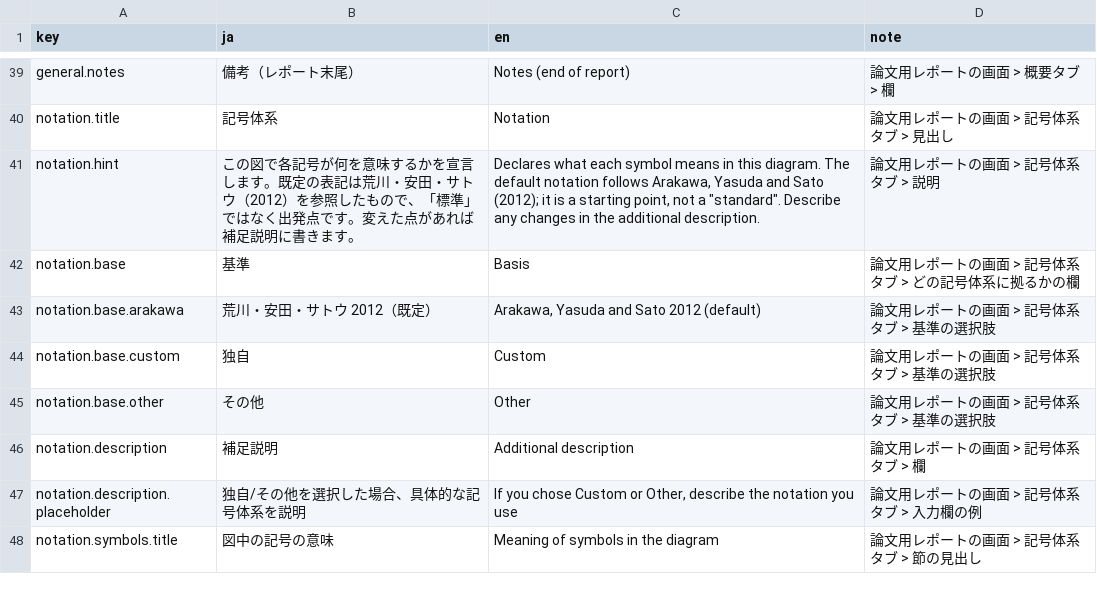
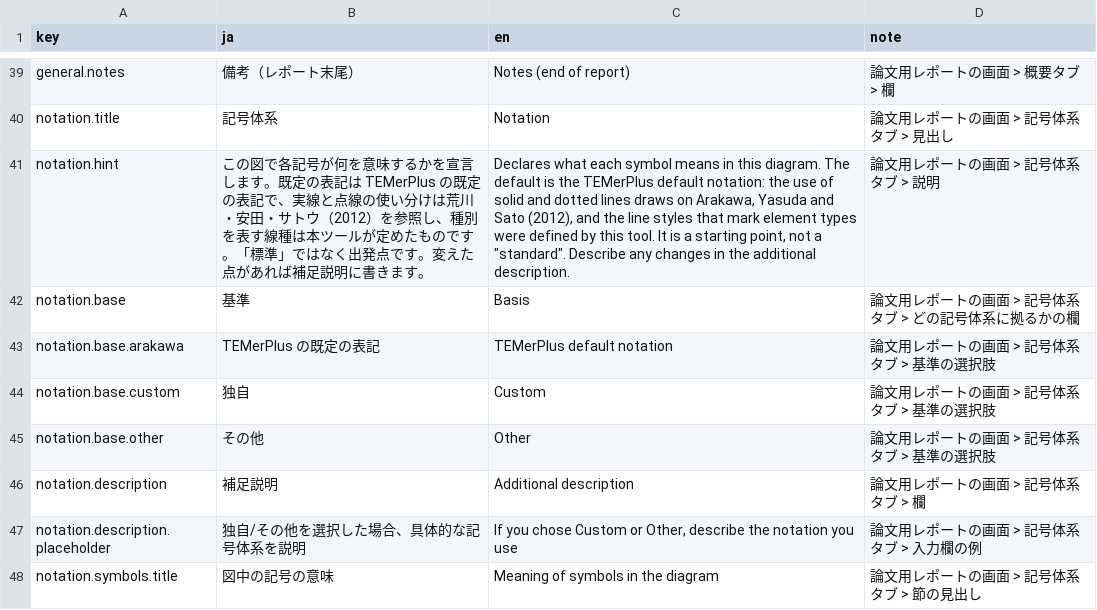
Before and after one commit to YukiInoueNakata/temerplus, a CSV file: webApp/src/locales/paperReportDialog.csv, drawn as a sheet; only a part is shown, gaps mark what is left out.

```diff
--- a/webApp/src/locales/paperReportDialog.csv
+++ b/webApp/src/locales/paperReportDialog.csv
@@ -40,5 +40,5 @@
 "notation.title","記号体系","Notation","論文用レポートの画面 > 記号体系タブ > 見出し"
-"notation.hint","この図で各記号が何を意味するかを宣言します。既定の表記は荒川・安田・サトウ（2012）を参照したもので、「標準」ではなく出発点です。変えた点があれば補足説明に書きます。","Declares what each symbol means in this diagram. The default notation follows Arakawa, Yasuda and Sato (2012); it is a starting point, not a ""standard"". Describe any changes in the additional description.","論文用レポートの画面 > 記号体系タブ > 説明"
+"notation.hint","この図で各記号が何を意味するかを宣言します。既定の表記は TEMerPlus の既定の表記で、実線と点線の使い分けは荒川・安田・サトウ（2012）を参照し、種別を表す線種は本ツールが定めたものです。「標準」ではなく出発点です。変えた点があれば補足説明に書きます。","Declares what each symbol means in this diagram. The default is the TEMerPlus default notation: the use of solid and dotted lines draws on Arakawa, Yasuda and Sato (2012), and the line styles that mark element types were defined by this tool. It is a starting point, not a ""standard"". Describe any changes in the additional description.","論文用レポートの画面 > 記号体系タブ > 説明"
 "notation.base","基準","Basis","論文用レポートの画面 > 記号体系タブ > どの記号体系に拠るかの欄"
-"notation.base.arakawa","荒川・安田・サトウ 2012（既定）","Arakawa, Yasuda and Sato 2012 (default)","論文用レポートの画面 > 記号体系タブ > 基準の選択肢"
+"notation.base.arakawa","TEMerPlus の既定の表記","TEMerPlus default notation","論文用レポートの画面 > 記号体系タブ > 基準の選択肢"
 "notation.base.custom","独自","Custom","論文用レポートの画面 > 記号体系タブ > 基準の選択肢"
```
Also changed, not shown: webApp/src/locales/exportReport.csv, 4 other files.
